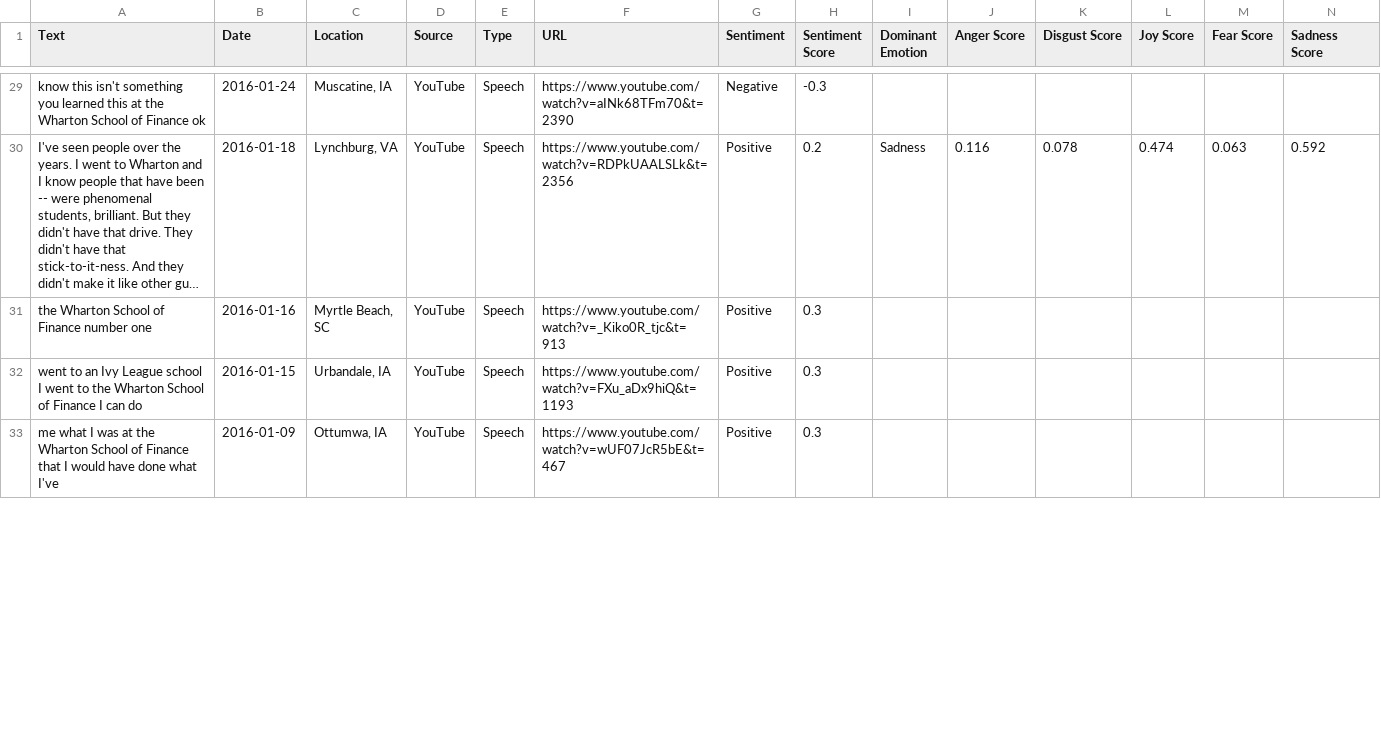
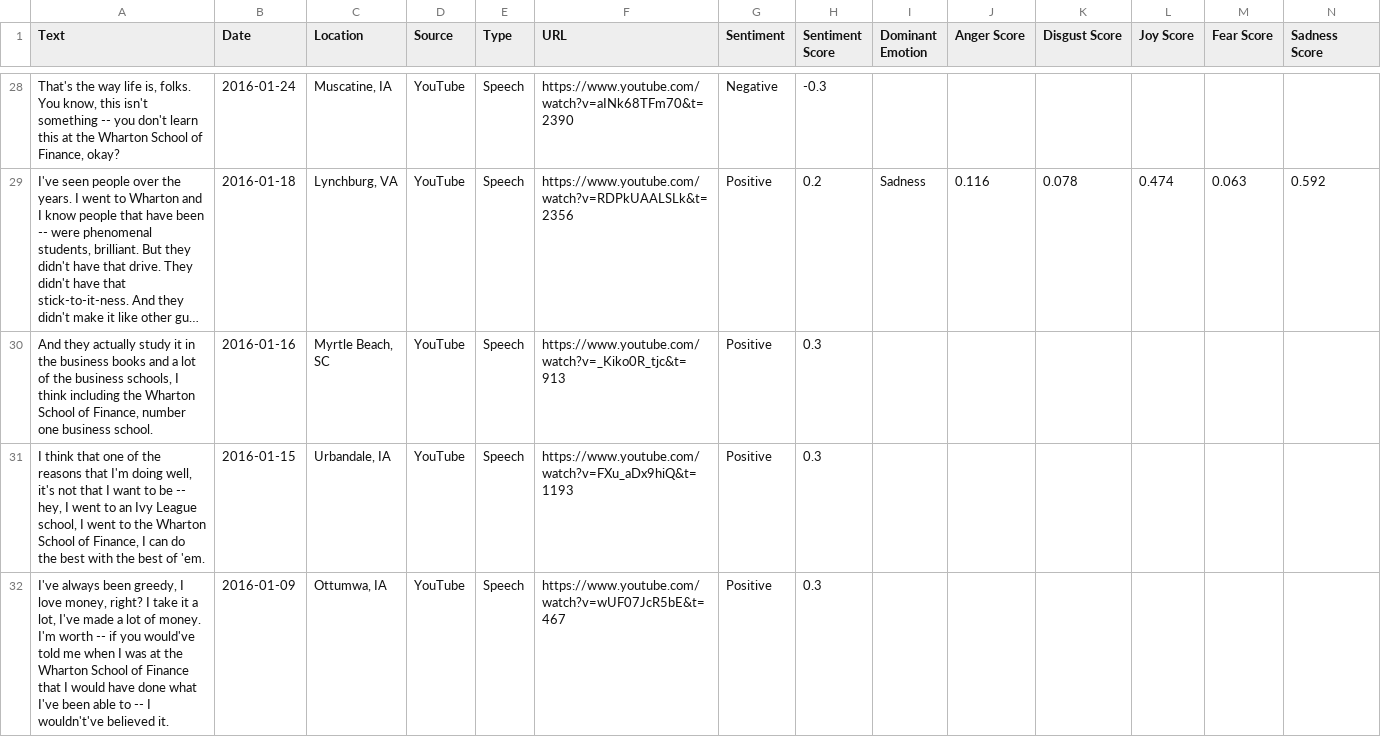
Before and after one commit to dailypenn/data, a CSV file: trump-penn-mentions/wharton_mentions.csv, drawn as a sheet; only a part is shown, gaps mark what is left out; long unchanged cells end in …; addresses are those after the commit; the diff covers the shown part only; the diff names each change by its address in the sheet, - before the commit and + after, or states it on an @@ line.

Commit message:
update and clean wharton mentions

```diff
--- a/trump-penn-mentions/wharton_mentions.csv
+++ b/trump-penn-mentions/wharton_mentions.csv
-A28 (Text): know this isn't something you learned this at the Wharton School of Finance ok
+A28 (Text): That's the way life is, folks. You know, this isn't something -- you don't learn this at the Wharton School of Finance, okay?
-A30 (Text): the Wharton School of Finance number one
+A30 (Text): And they actually study it in the business books and a lot of the business schools, I think including the Wharton School of Finance, number one business school.
-A31 (Text): went to an Ivy League school I went to the Wharton School of Finance I can do
+A31 (Text): I think that one of the reasons that I'm doing well, it's not that I want to be -- hey, I went to an Ivy League school, I went to the Wharton School of Finance, I can do the best with the best of 'em.
-A32 (Text): me what I was at the Wharton School of Finance that I would have done what I've
+A32 (Text): I've always been greedy, I love money, right? I take it a lot, I've made a lot of money. I'm worth -- if you would've told me when I was at the Wharton School of Finance that I would have done what I've been able to -- I wouldn't've believed it.
```
Also changed, not shown: 1 removed row and 30 edited cells elsewhere in this file, trump-penn-mentions/wharton_mentions_over_time.csv, 1 other file.
